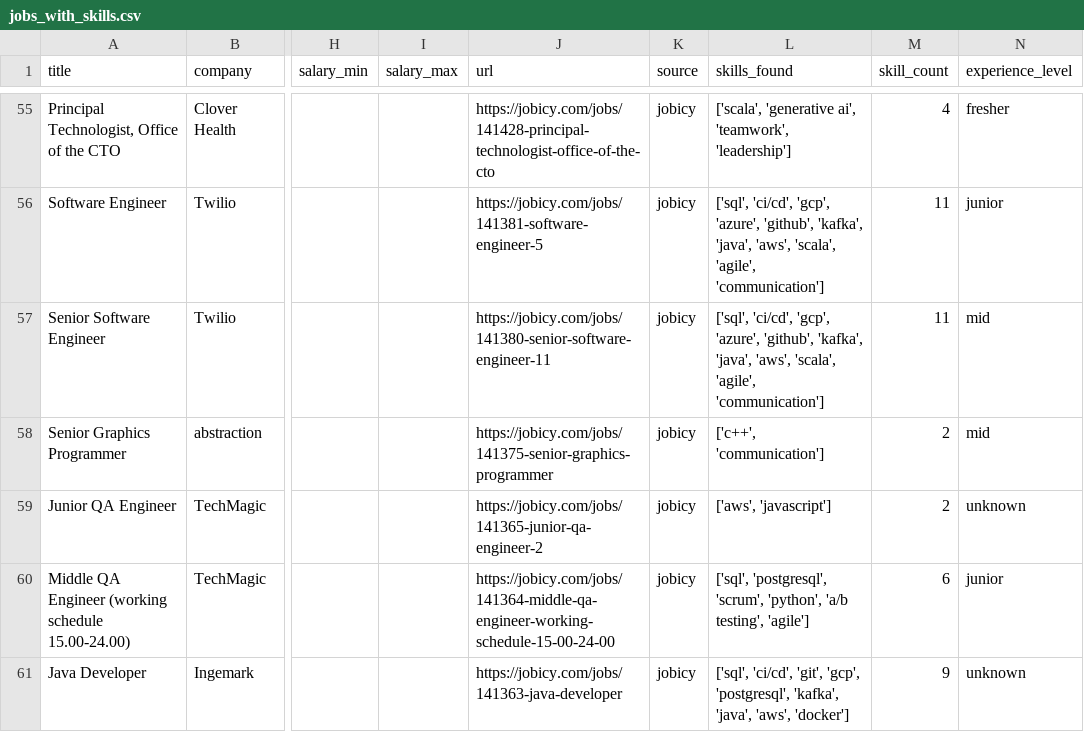
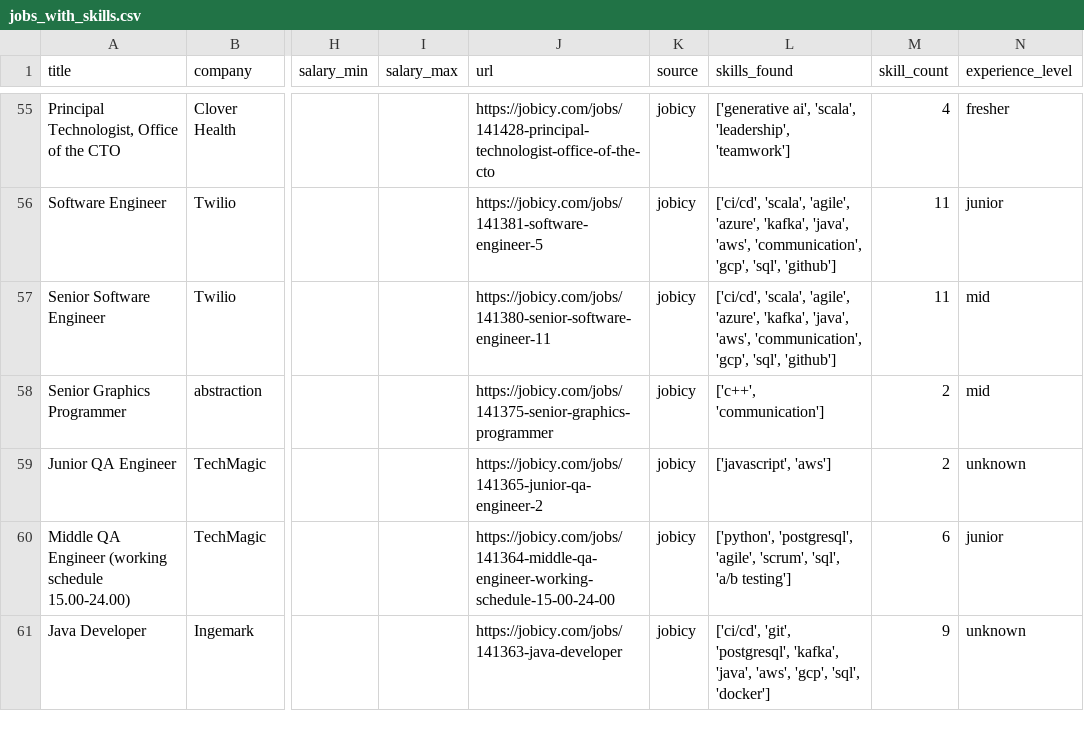
Before and after one commit to reddymohan-pro/pathfinder-job-navigator, a CSV file: data/jobs_with_skills.csv, drawn as a sheet; only a part is shown, gaps mark what is left out; the diff covers the shown part only; the diff names each change by its address in the sheet, - before the commit and + after, or states it on an @@ line.

```diff
--- a/data/jobs_with_skills.csv
+++ b/data/jobs_with_skills.csv
-L55 (skills_found): ['scala', 'generative ai', 'teamwork', 'leadership']
+L55 (skills_found): ['generative ai', 'scala', 'leadership', 'teamwork']
-L56:L57 (skills_found): ['sql', 'ci/cd', 'gcp', 'azure', 'github', 'kafka', 'java', 'aws', 'scala', 'agile', 'communication']
+L56:L57 (skills_found): ['ci/cd', 'scala', 'agile', 'azure', 'kafka', 'java', 'aws', 'communication', 'gcp', 'sql', 'github']
-L59 (skills_found): ['aws', 'javascript']
+L59 (skills_found): ['javascript', 'aws']
-L60 (skills_found): ['sql', 'postgresql', 'scrum', 'python', 'a/b testing', 'agile']
+L60 (skills_found): ['python', 'postgresql', 'agile', 'scrum', 'sql', 'a/b testing']
-L61 (skills_found): ['sql', 'ci/cd', 'git', 'gcp', 'postgresql', 'kafka', 'java', 'aws', 'docker']
+L61 (skills_found): ['ci/cd', 'git', 'postgresql', 'kafka', 'java', 'aws', 'gcp', 'sql', 'docker']
```
Also changed, not shown: 2 added rows, 2 removed rows and 73 edited cells elsewhere in this file, data/raw_jobs.csv, data/skill_frequency.csv, 1 other file.
